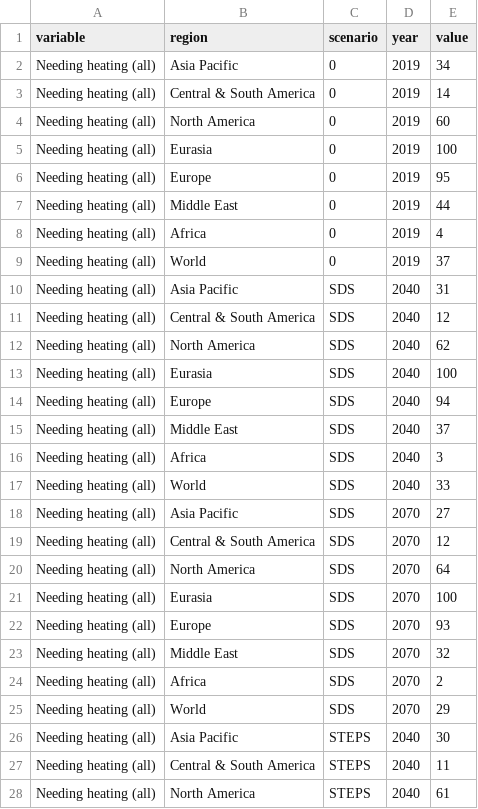
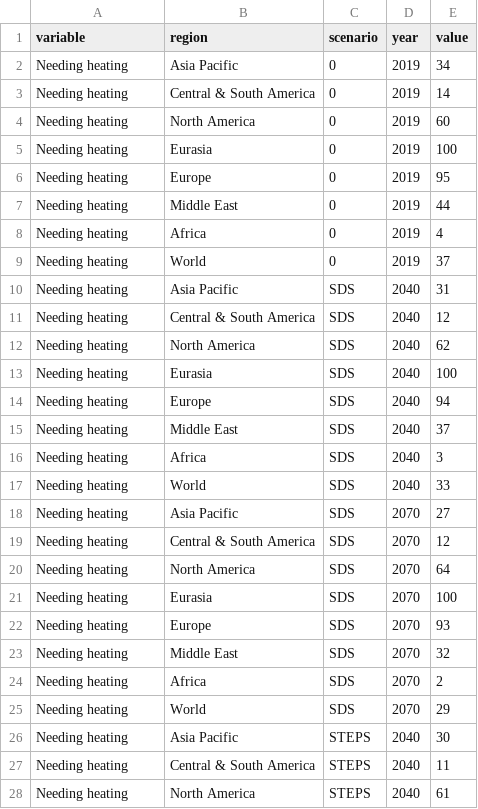
Before and after one commit to wonjiky/ieavisualisations, a CSV file: public/etp/CDD/Need for heating.csv, drawn as a sheet; only a part is shown; the diff covers the shown part only.

```diff
--- a/public/etp/CDD/Need for heating.csv
+++ b/public/etp/CDD/Need for heating.csv
@@ -1,28 +1,28 @@
 variable,region,scenario,year,value
-Needing heating (all),Asia Pacific,0,2019,34
-Needing heating (all),Central & South America,0,2019,14
-Needing heating (all),North America,0,2019,60
-Needing heating (all),Eurasia,0,2019,100
-Needing heating (all),Europe,0,2019,95
-Needing heating (all),Middle East,0,2019,44
-Needing heating (all),Africa,0,2019,4
-Needing heating (all),World,0,2019,37
-Needing heating (all),Asia Pacific,SDS,2040,31
-Needing heating (all),Central & South America,SDS,2040,12
-Needing heating (all),North America,SDS,2040,62
-Needing heating (all),Eurasia,SDS,2040,100
-Needing heating (all),Europe,SDS,2040,94
-Needing heating (all),Middle East,SDS,2040,37
-Needing heating (all),Africa,SDS,2040,3
-Needing heating (all),World,SDS,2040,33
-Needing heating (all),Asia Pacific,SDS,2070,27
-Needing heating (all),Central & South America,SDS,2070,12
-Needing heating (all),North America,SDS,2070,64
-Needing heating (all),Eurasia,SDS,2070,100
-Needing heating (all),Europe,SDS,2070,93
-Needing heating (all),Middle East,SDS,2070,32
-Needing heating (all),Africa,SDS,2070,2
-Needing heating (all),World,SDS,2070,29
-Needing heating (all),Asia Pacific,STEPS,2040,30
-Needing heating (all),Central & South America,STEPS,2040,11
-Needing heating (all),North America,STEPS,2040,61
+Needing heating,Asia Pacific,0,2019,34
+Needing heating,Central & South America,0,2019,14
+Needing heating,North America,0,2019,60
+Needing heating,Eurasia,0,2019,100
+Needing heating,Europe,0,2019,95
+Needing heating,Middle East,0,2019,44
+Needing heating,Africa,0,2019,4
+Needing heating,World,0,2019,37
+Needing heating,Asia Pacific,SDS,2040,31
+Needing heating,Central & South America,SDS,2040,12
+Needing heating,North America,SDS,2040,62
+Needing heating,Eurasia,SDS,2040,100
+Needing heating,Europe,SDS,2040,94
+Needing heating,Middle East,SDS,2040,37
+Needing heating,Africa,SDS,2040,3
+Needing heating,World,SDS,2040,33
+Needing heating,Asia Pacific,SDS,2070,27
+Needing heating,Central & South America,SDS,2070,12
+Needing heating,North America,SDS,2070,64
+Needing heating,Eurasia,SDS,2070,100
+Needing heating,Europe,SDS,2070,93
+Needing heating,Middle East,SDS,2070,32
+Needing heating,Africa,SDS,2070,2
+Needing heating,World,SDS,2070,29
+Needing heating,Asia Pacific,STEPS,2040,30
+Needing heating,Central & South America,STEPS,2040,11
+Needing heating,North America,STEPS,2040,61
```
Also changed, not shown: 93 edited cells elsewhere in this file, public/etp/CDD/Need for cooling.csv, public/etp/CDD/Need for heating and cooling.csv, 22 other files.
